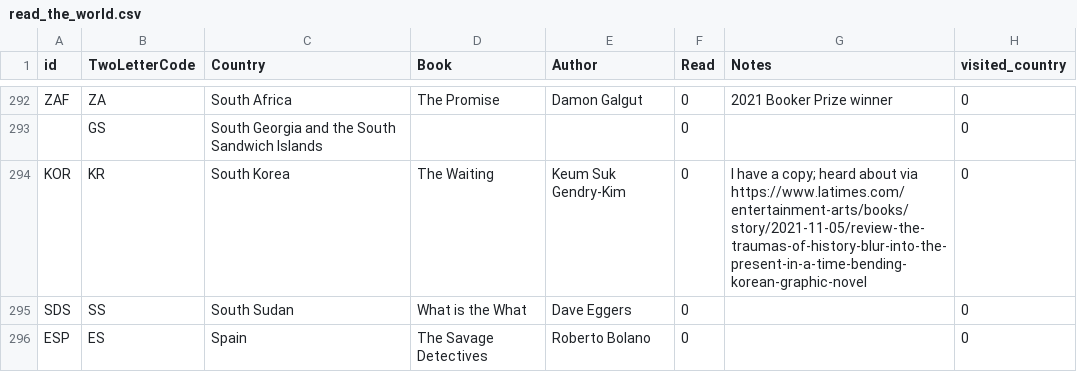
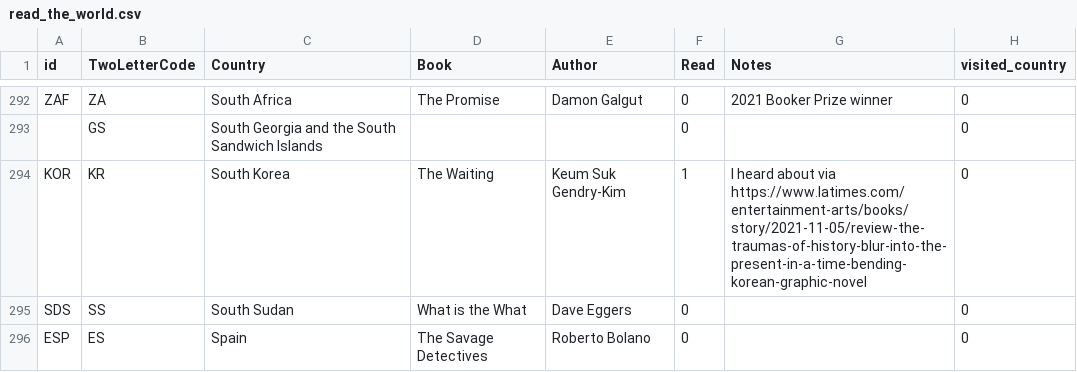
Before and after one commit to paulkaefer/read-the-world, a CSV file: data/read_the_world.csv, drawn as a sheet; only a part is shown, gaps mark what is left out.

Commit message:
finished The Waiting!
excellent, touching story

```diff
--- a/data/read_the_world.csv
+++ b/data/read_the_world.csv
@@ -293,3 +293,3 @@ ZAF,ZA,South Africa,The Promise,Damon Galgut,0,2021 Booker Prize winner,0
 ,GS,South Georgia and the South Sandwich Islands,,,0,,0
-KOR,KR,South Korea,The Waiting,Keum Suk Gendry-Kim,0,I have a copy; heard about via https://www.latimes.com/entertainment-arts/books/story/2021-11-05/review-the-traumas-of-history-blur-into-the-present-in-a-time-bending-korean-graphic-novel,0
+KOR,KR,South Korea,The Waiting,Keum Suk Gendry-Kim,1,I heard about via https://www.latimes.com/entertainment-arts/books/story/2021-11-05/review-the-traumas-of-history-blur-into-the-present-in-a-time-bending-korean-graphic-novel,0
 SDS,SS,South Sudan,What is the What,Dave Eggers,0,,0
```
